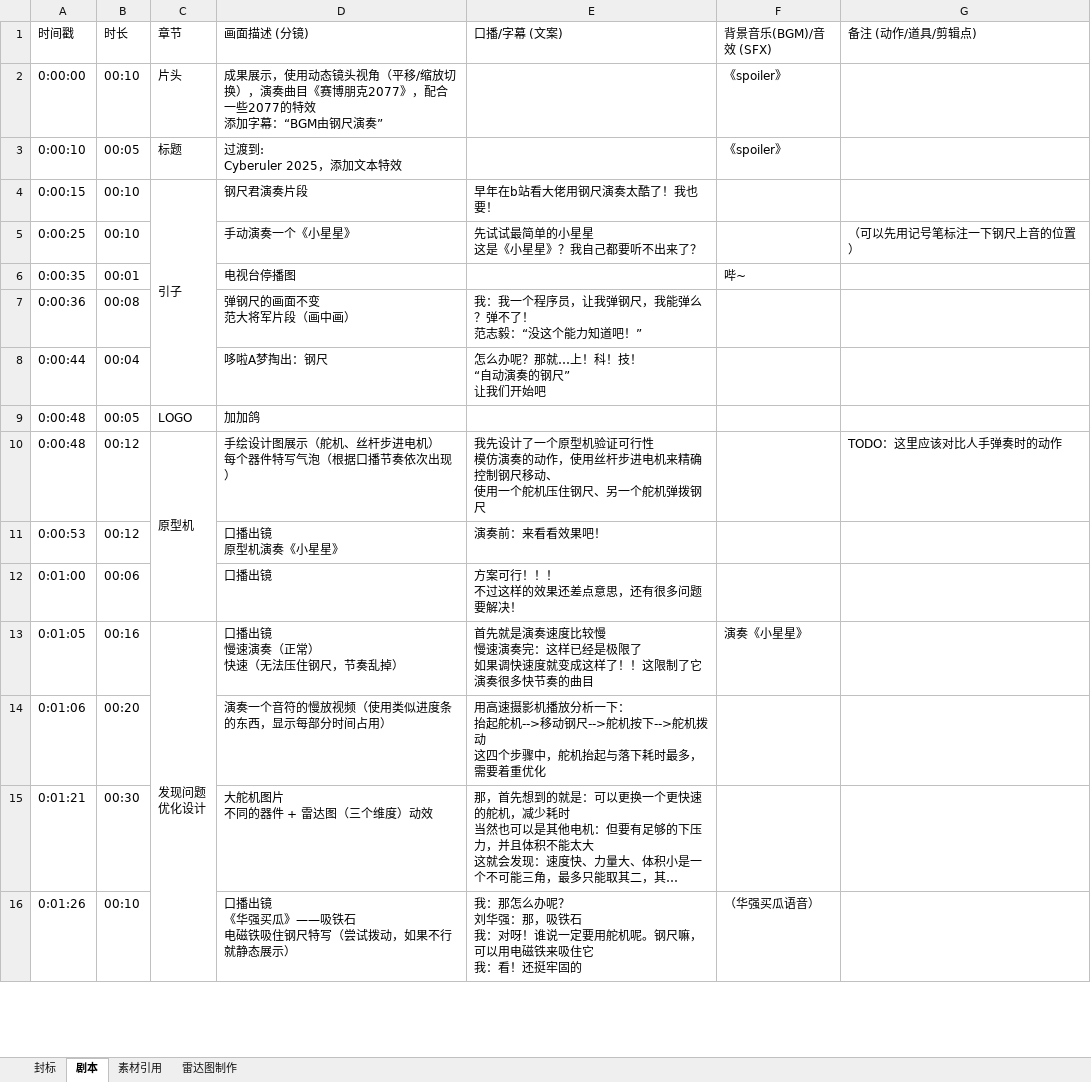
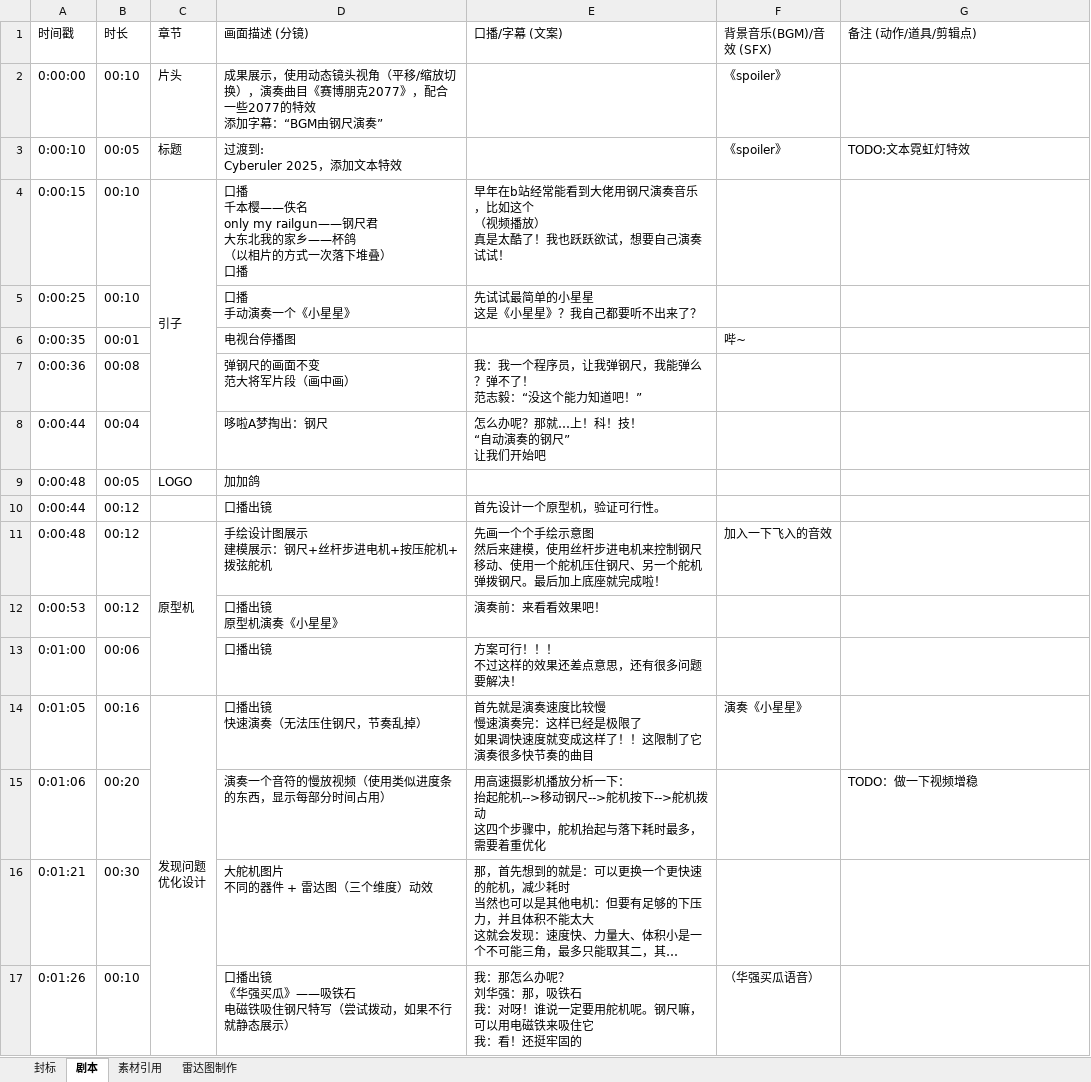
Before and after one commit to stccff/self_playing_ruler, an Excel workbook: v1/screenplay_zh.xlsx, sheet 剧本, drawn as a sheet; only a part is shown; long unchanged cells end in …; values as stored, in another font and other column widths than the file's, no cell formats; addresses are those after the commit; ↵ is a line break in a cell; the diff covers the shown part only; the diff names each change by its address in the sheet, - before the commit and + after, or states it on an @@ line.

Commit message:
v1: Update the screenplay. prototype: No model has been updated, Only generate an exploded view for animation.

```diff
--- a/v1/screenplay_zh.xlsx (sheet 剧本)
+++ b/v1/screenplay_zh.xlsx (sheet 剧本)
-G3 (备注 (动作/道具/剪辑点)): (empty)
+G3 (备注 (动作/道具/剪辑点)): TODO:文本霓虹灯特效
-D4 (画面描述 (分镜)): 钢尺君演奏片段
+D4 (画面描述 (分镜)): 口播 ↵ 千本樱——佚名 ↵ only my railgun——钢尺君 ↵ 大东北我的家乡——杯鸽 ↵ （以相片的方式一次落下堆叠） ↵ 口播
-E4 (口播/字幕 (文案)): 早年在b站看大佬用钢尺演奏太酷了！我也要！
+E4 (口播/字幕 (文案)): 早年在b站经常能看到大佬用钢尺演奏音乐，比如这个 ↵ （视频播放） ↵ 真是太酷了！我也跃跃欲试，想要自己演奏试试！
-D5 (画面描述 (分镜)): 手动演奏一个《小星星》
+D5 (画面描述 (分镜)): 口播 ↵ 手动演奏一个《小星星》
-G5 (备注 (动作/道具/剪辑点)): （可以先用记号笔标注一下钢尺上音的位置）
+G5 (备注 (动作/道具/剪辑点)): (empty)
+row 10: 0:00:44 | 00:12 |  | 口播出镜 | 首先设计一个原型机，验证可行性。
-D11 (画面描述 (分镜)): 手绘设计图展示（舵机、丝杆步进电机） ↵ 每个器件特写气泡（根据口播节奏依次出现）
+D11 (画面描述 (分镜)): 手绘设计图展示 ↵ 建模展示：钢尺+丝杆步进电机+按压舵机+拨弦舵机
-E11 (口播/字幕 (文案)): 我先设计了一个原型机验证可行性 ↵ 模仿演奏的动作，使用丝杆步进电机来精确控制钢尺移动、 ↵ 使用一个舵机压住钢尺、另一个舵机弹拨钢尺
+E11 (口播/字幕 (文案)): 先画一个个手绘示意图 ↵ 然后来建模，使用丝杆步进电机来控制钢尺移动、使用一个舵机压住钢尺、另一个舵机弹拨钢尺。最后加上底座就完成啦！
-F11 (背景音乐(BGM)/音效 (SFX)): (empty)
+F11 (背景音乐(BGM)/音效 (SFX)): 加入一下飞入的音效
-G11 (备注 (动作/道具/剪辑点)): TODO：这里应该对比人手弹奏时的动作
+G11 (备注 (动作/道具/剪辑点)): (empty)
-D14 (画面描述 (分镜)): 口播出镜 ↵ 慢速演奏（正常） ↵ 快速（无法压住钢尺，节奏乱掉）
+D14 (画面描述 (分镜)): 口播出镜 ↵ 快速演奏（无法压住钢尺，节奏乱掉）
-G15 (备注 (动作/道具/剪辑点)): (empty)
+G15 (备注 (动作/道具/剪辑点)): TODO：做一下视频增稳
```
Also changed, not shown: 5 added rows, 7 removed rows and 47 edited cells elsewhere in this sheet, sheet 素材引用, cell formats, formulas that keep their value, 4 other files.
